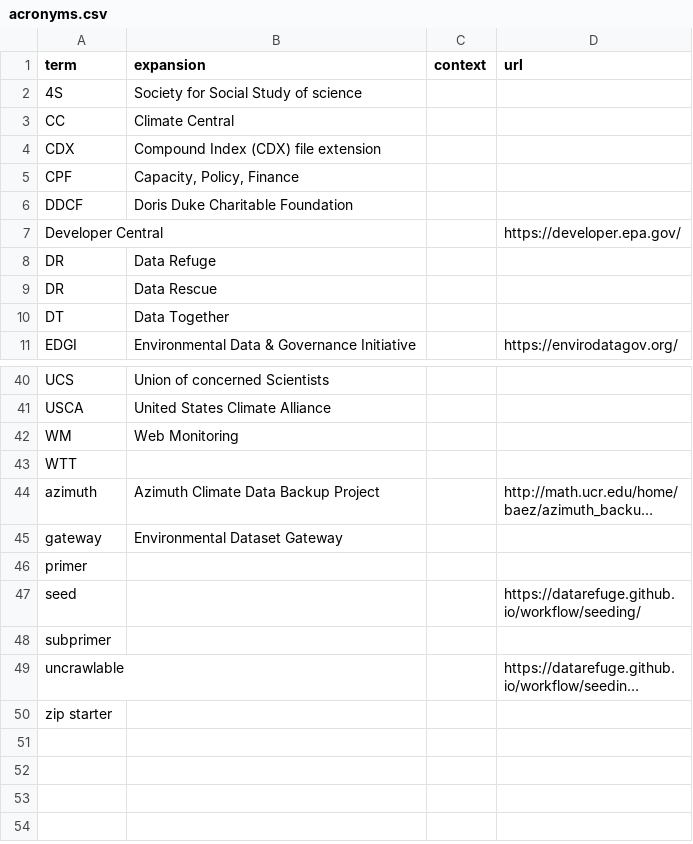
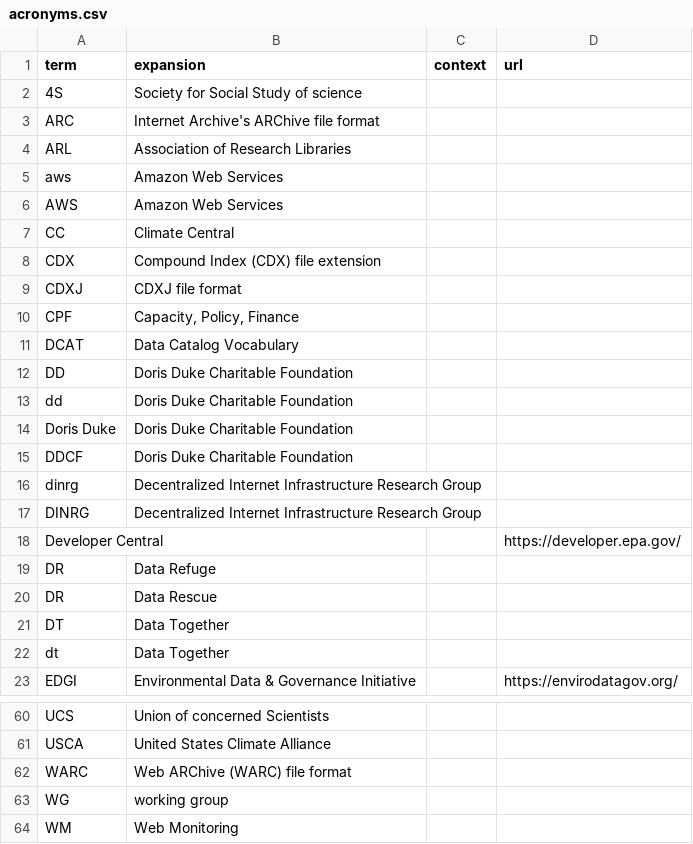
Before and after one commit to edgi-govdata-archiving/edgi-acronym-expander-browser-ext, a CSV file: acronyms.csv, drawn as a sheet; only a part is shown, gaps mark what is left out; the shorter side is filled out with more unchanged rows; long unchanged cells end in …; the diff covers the shown part only.

Commit message:
Updated with acronyms from Data Together channel.

```diff
--- a/acronyms.csv
+++ b/acronyms.csv
@@ -2,2 +2,6 @@ term,expansion,context,url
 4S,"Society for Social Study of science",,
+ARC,"Internet Archive's ARChive file format",,
+ARL,"Association of Research Libraries",,
+aws,"Amazon Web Services",,,
+AWS,"Amazon Web Services",,,
 CC,"Climate Central",,
@@ -5,3 +9,10 @@ CDX,"Compound Index (CDX) file extension"
+CDXJ,"CDXJ file format",,
 CPF,"Capacity, Policy, Finance",,
+DCAT,"Data Catalog Vocabulary",,
+DD,"Doris Duke Charitable Foundation",,
+dd,"Doris Duke Charitable Foundation",,
+"Doris Duke","Doris Duke Charitable Foundation",,
 DDCF,"Doris Duke Charitable Foundation",,
+dinrg,"Decentralized Internet Infrastructure Research Group",,
+DINRG,"Decentralized Internet Infrastructure Research Group",,
 "Developer Central",,,https://developer.epa.gov/
@@ -10,2 +21,3 @@ DR,"Data Rescue",,
 DT,"Data Together",,
+dt,"Data Together",,
 EDGI,"Environmental Data & Governance Initiative",,https://envirodatagov.org/
@@ -41,2 +61,4 @@ UCS,"Union of concerned Scientists",,
 USCA,"United States Climate Alliance",,
+WARC,"Web ARChive (WARC) file format",,
+WG,"working group",,
 WM,Web Monitoring,,,
```
Also changed, not shown: 8 added rows elsewhere in this file, 1 other file.
